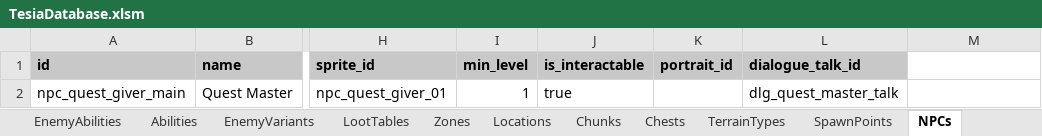
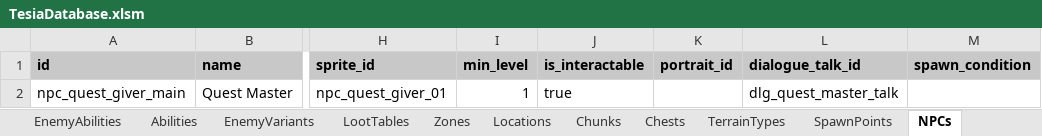
Before and after one commit to MatousHruska/MobileTestia, an Excel workbook: databases/TesiaDatabase.xlsm, sheet NPCs, drawn as a sheet; only a part is shown, gaps mark what is left out; values as stored, in another font and other column widths than the file's, no borders; the diff names each change by its address in the sheet, - before the commit and + after, or states it on an @@ line.

```diff
--- a/databases/TesiaDatabase.xlsm (sheet NPCs)
+++ b/databases/TesiaDatabase.xlsm (sheet NPCs)
-M1: (empty)
+M1: spawn_condition
-M1 fill: none
+M1 fill: #C8C8C8
```
Also changed, not shown: other sheet tabs, 4 other files.
